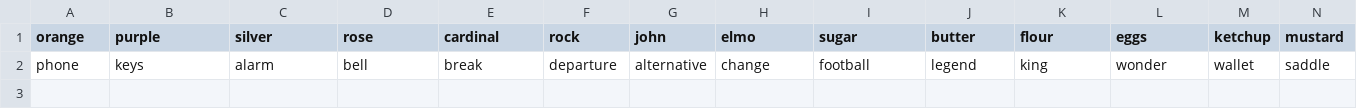
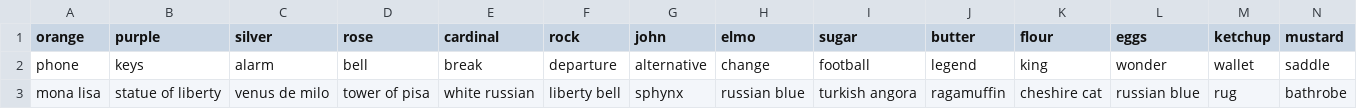
Before and after one commit to andreis/connections, a CSV file: llm-comparison/copilot.csv, drawn as a sheet; only a part is shown; rows hold the shown columns only; the diff names each change by its address in the sheet, - before the commit and + after, or states it on an @@ line.

```diff
--- a/llm-comparison/copilot.csv
+++ b/llm-comparison/copilot.csv
+row 3: mona lisa | statue of liberty | venus de milo | tower of pisa | white russian | liberty bell | sphynx | russian blue | turkish angora | ragamuffin | cheshire cat | russian blue | rug | bathrobe
```
Also changed, not shown: llm-comparison/claude-3-7-sonnet.csv, llm-comparison/deepseek-r1.csv, 12 other files.
